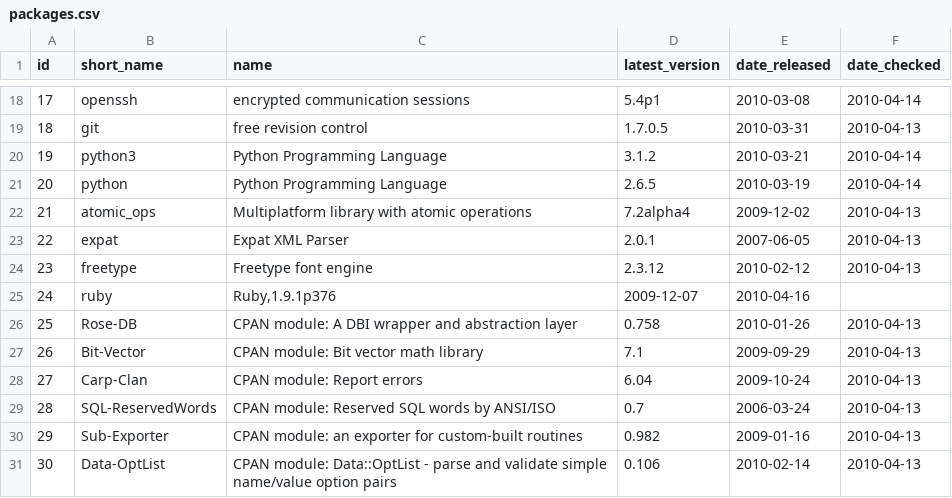
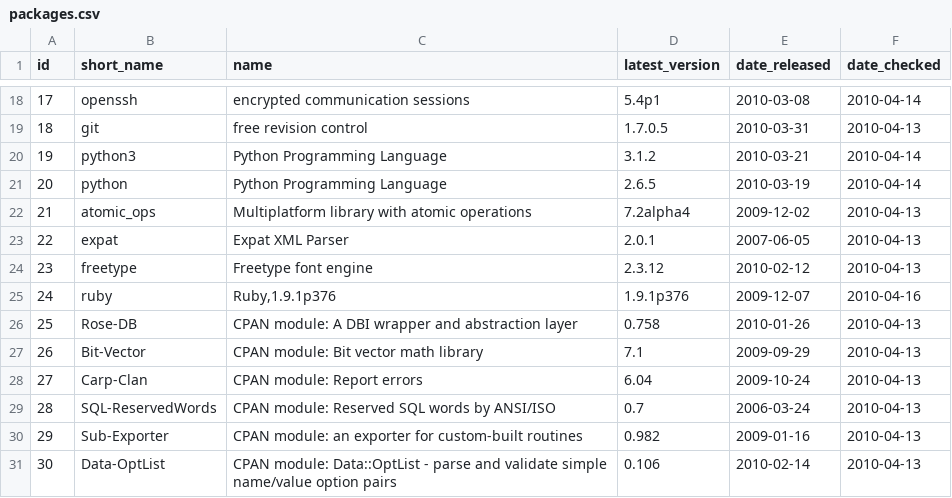
Before and after one commit to troywill/shilohSchema, a CSV file: 2010_spring/csv/packages.csv, drawn as a sheet; only a part is shown, gaps mark what is left out.

Commit message:
modified:   packages.csv

```diff
--- a/2010_spring/csv/packages.csv
+++ b/2010_spring/csv/packages.csv
@@ -24,3 +24,3 @@ id,short_name,name,latest_version,date_released,date_checked
 23,freetype,"Freetype font engine",2.3.12,2010-02-12,2010-04-13
-24,ruby,"Ruby,1.9.1p376",2009-12-07,2010-04-16
+24,ruby,"Ruby,1.9.1p376",1.9.1p376,2009-12-07,2010-04-16
 25,Rose-DB,"CPAN module: A DBI wrapper and abstraction layer",0.758,2010-01-26,2010-04-13
```
